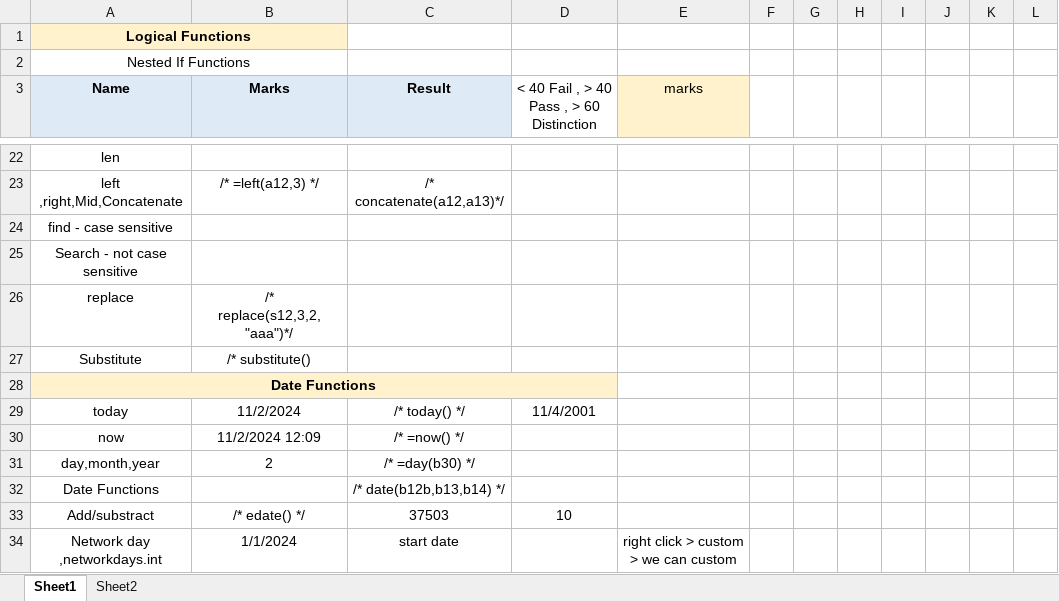
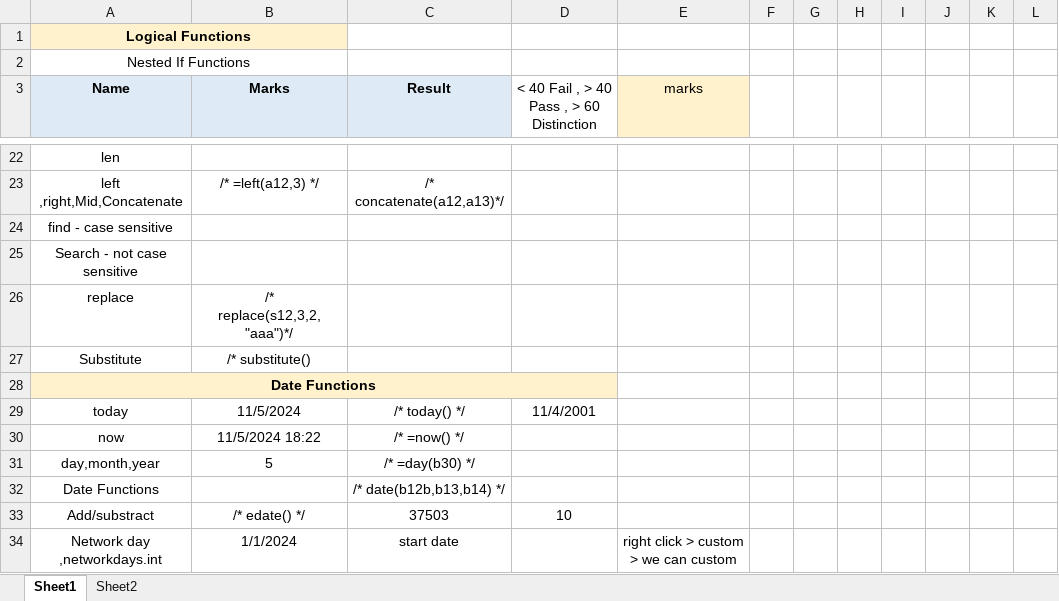
Before and after one commit to Sangeethasankar1020/datanalytics_learning, an Excel workbook: Excel/functions.xlsx, sheet Sheet1, drawn as a sheet; only a part is shown, gaps mark what is left out; values as stored, in another font and other column widths than the file's, no borders; the diff names each change by its address in the sheet, - before the commit and + after, or states it on an @@ line.

```diff
--- a/Excel/functions.xlsx (sheet Sheet1)
+++ b/Excel/functions.xlsx (sheet Sheet1)
-B29 (Marks): 11/2/2024
+B29 (Marks): 11/5/2024
-B30 (Marks): 11/2/2024 12:09
+B30 (Marks): 11/5/2024 18:22
-B31 (Marks): 2
+B31 (Marks): 5
```
Also changed, not shown: 2 other files.
